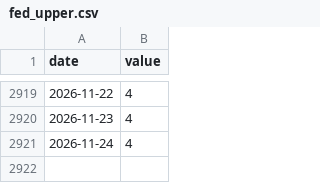
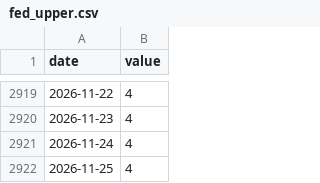
Before and after one commit to isaactienda26/mx-macro-monitor, a CSV file: data/raw/fed_upper.csv, drawn as a sheet; only a part is shown, gaps mark what is left out; the diff names each change by its address in the sheet, - before the commit and + after, or states it on an @@ line.

```diff
--- a/data/raw/fed_upper.csv
+++ b/data/raw/fed_upper.csv
+row 2922: 2026-11-25 | 4
```
Also changed, not shown: data/history.csv, data/raw/fix.csv, 34 other files.
